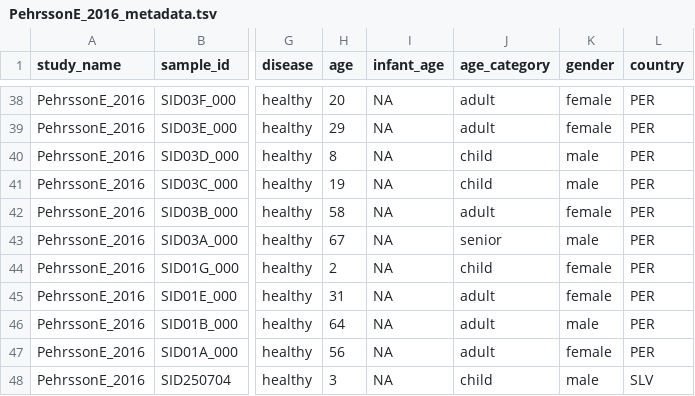
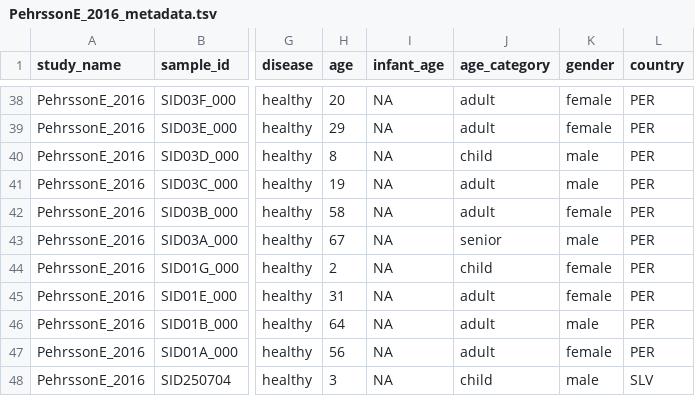
Before and after one commit to waldronlab/curatedMetagenomicDataCuration, a TSV file: inst/curated/PehrssonE_2016/PehrssonE_2016_metadata.tsv, drawn as a sheet; only a part is shown, gaps mark what is left out; the diff names each change by its address in the sheet, - before the commit and + after, or states it on an @@ line.

Commit message:
Perhrsson refinement

```diff
--- a/inst/curated/PehrssonE_2016/PehrssonE_2016_metadata.tsv
+++ b/inst/curated/PehrssonE_2016/PehrssonE_2016_metadata.tsv
-J41 (age_category): child
+J41 (age_category): adult
```
